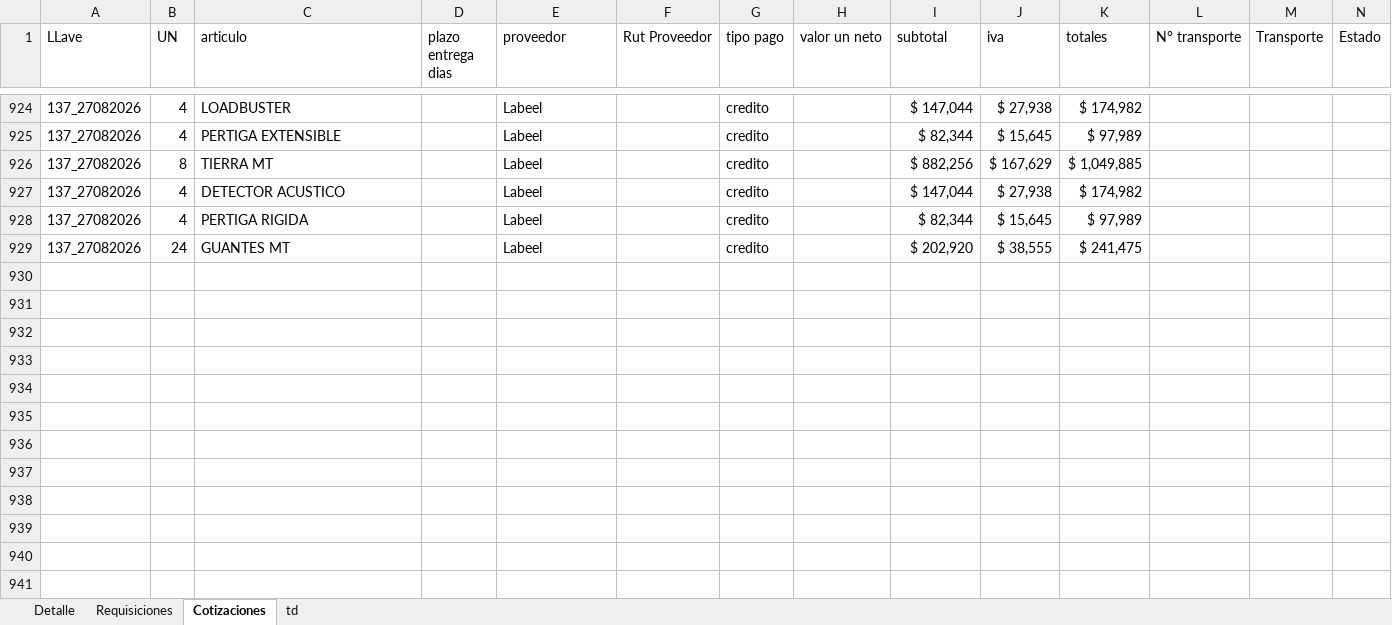
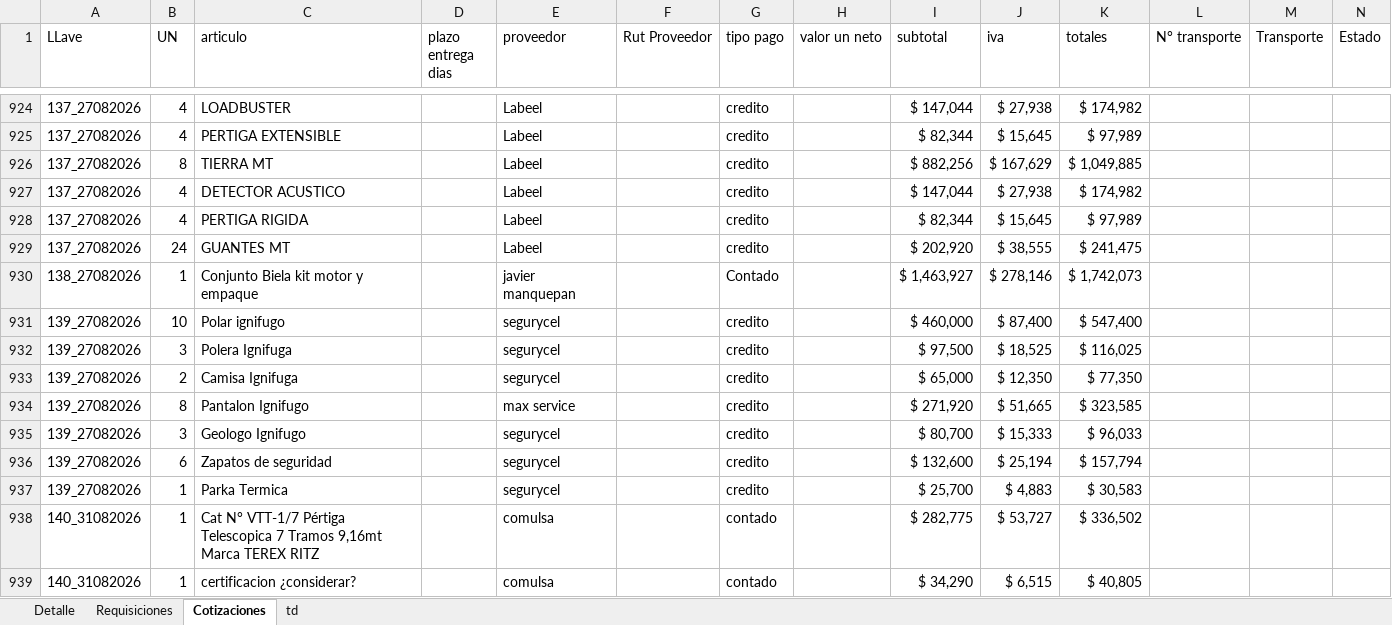
Before and after one commit to RodrigoCay/RequiAA, an Excel workbook: Detalle solicitudes OC.xlsx, sheet Cotizaciones, drawn as a sheet; only a part is shown, gaps mark what is left out; values as stored, in another font and other column widths than the file's, no borders; table styles not drawn; ↵ is a line break in a cell; the diff names each change by its address in the sheet, - before the commit and + after, or states it on an @@ line.

```diff
--- a/Detalle solicitudes OC.xlsx (sheet Cotizaciones)
+++ b/Detalle solicitudes OC.xlsx (sheet Cotizaciones)
+row 930: 138_27082026 | 1 | Conjunto Biela kit motor y empaque |  | javier manquepan |  | Contado |  | $ 1,463,927 | $ 278,146 | $ 1,742,073
+row 931: 139_27082026 | 10 | Polar ignifugo |  | segurycel |  | credito |  | $ 460,000 | $ 87,400 | $ 547,400
+row 932: 139_27082026 | 3 | Polera Ignifuga |  | segurycel |  | credito |  | $ 97,500 | $ 18,525 | $ 116,025
+row 933: 139_27082026 | 2 | Camisa Ignifuga |  | segurycel |  | credito |  | $ 65,000 | $ 12,350 | $ 77,350
+row 934: 139_27082026 | 8 | Pantalon Ignifugo |  | max service |  | credito |  | $ 271,920 | $ 51,665 | $ 323,585
+row 935: 139_27082026 | 3 | Geologo Ignifugo |  | segurycel |  | credito |  | $ 80,700 | $ 15,333 | $ 96,033
+row 936: 139_27082026 | 6 | Zapatos de seguridad |  | segurycel |  | credito |  | $ 132,600 | $ 25,194 | $ 157,794
+row 937: 139_27082026 | 1 | Parka Termica |  | segurycel |  | credito |  | $ 25,700 | $ 4,883 | $ 30,583
+row 938: 140_31082026 | 1 | Cat N° VTT-1/7 Pértiga Telescopica 7 Tramos 9,16mt ↵ Marca TEREX RITZ |  | comulsa |  | contado |  | $ 282,775 | $ 53,727 | $ 336,502
+row 939: 140_31082026 | 1 | certificacion ¿considerar? |  | comulsa |  | contado |  | $ 34,290 | $ 6,515 | $ 40,805
```
Also changed, not shown: sheet td, Prueba.xlsx.
